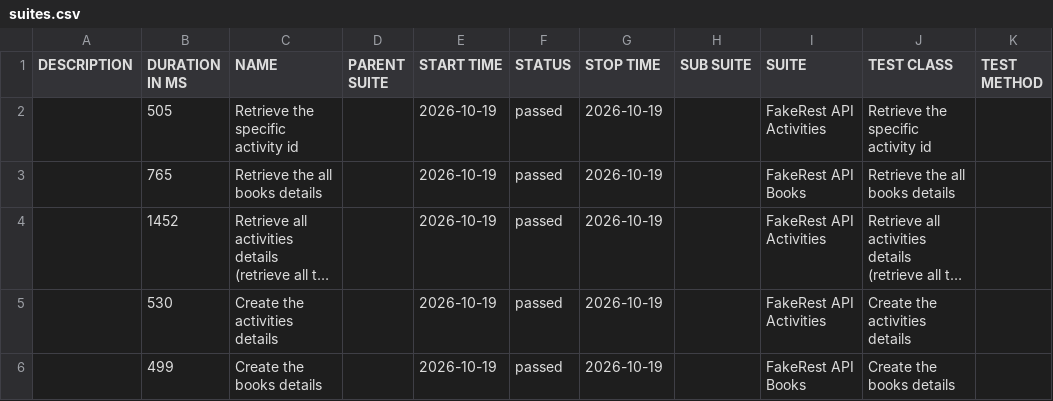
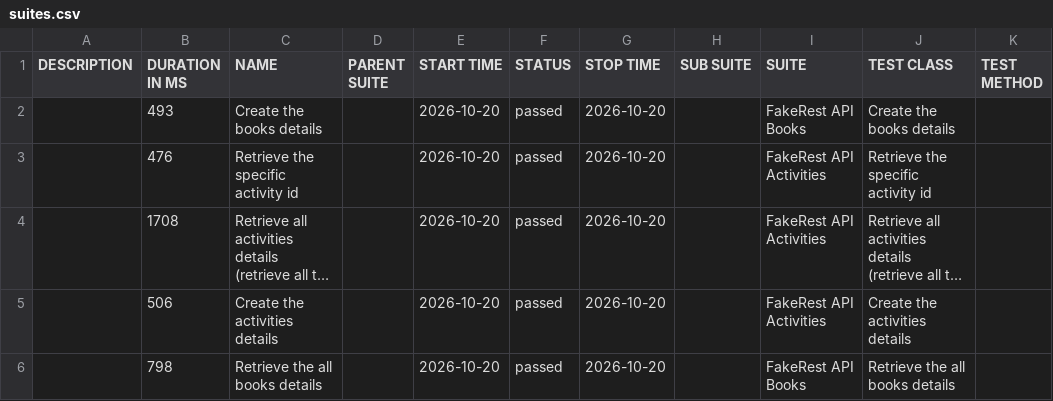
Before and after one commit to BalajiRamudu/API_Testing_Practice, a CSV file: data/suites.csv, drawn as a sheet; long unchanged cells end in …; removed rows and columns are numbered as before the commit, all else as after; the diff names each change by its address in the sheet, - before the commit and + after, or states it on an @@ line.

```diff
--- a/data/suites.csv
+++ b/data/suites.csv
+row 2:  | 493 | Create the books details |  | 2026-10-20 | passed | 2026-10-20 |  | FakeRest API Books | Create the books details
-B3 (DURATION IN MS): 505
+B3 (DURATION IN MS): 476
-E3 (START TIME): 2026-10-19
+E3 (START TIME): 2026-10-20
-G3 (STOP TIME): 2026-10-19
+G3 (STOP TIME): 2026-10-20
-row 3:  | 765 | Retrieve the all books details |  | 2026-10-19 | passed | 2026-10-19 |  | FakeRest API Books | Retrieve the all books details
-B4 (DURATION IN MS): 1452
+B4 (DURATION IN MS): 1708
-E4:E6 (START TIME): 2026-10-19
+E4:E6 (START TIME): 2026-10-20
-G4:G6 (STOP TIME): 2026-10-19
+G4:G6 (STOP TIME): 2026-10-20
-B5 (DURATION IN MS): 530
+B5 (DURATION IN MS): 506
-B6 (DURATION IN MS): 499
+B6 (DURATION IN MS): 798
-C6 (NAME): Create the books details
+C6 (NAME): Retrieve the all books details
-J6 (TEST CLASS): Create the books details
+J6 (TEST CLASS): Retrieve the all books details
```
Also changed, not shown: data/behaviors.csv, 24 other files.
